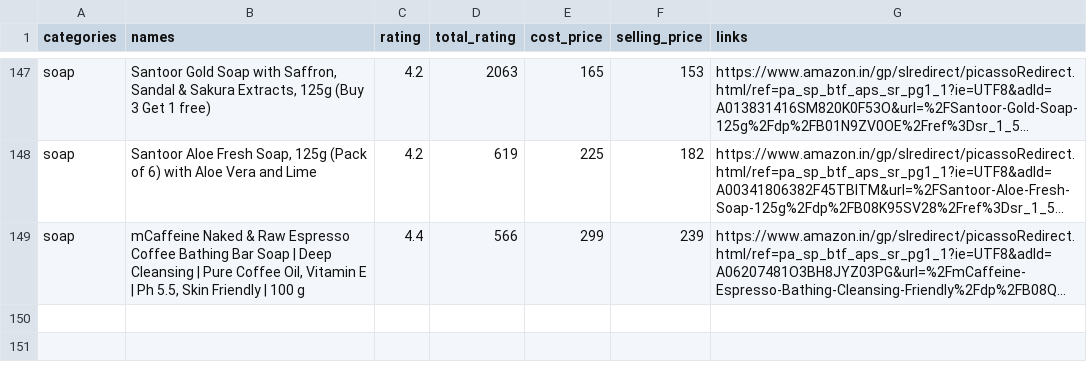
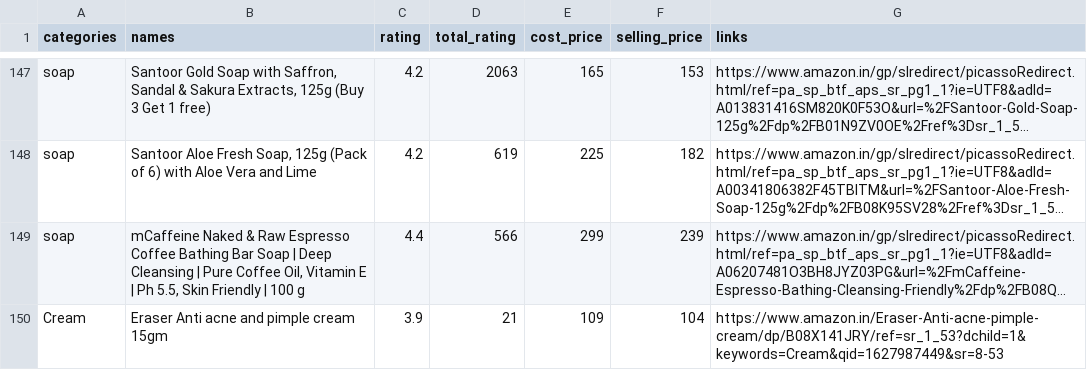
Before and after one commit to AdityaRao1212/AmazonWebScraper, a CSV file: csv/Jay.csv, drawn as a sheet; only a part is shown, gaps mark what is left out; long unchanged cells end in …; the diff names each change by its address in the sheet, - before the commit and + after, or states it on an @@ line.

```diff
--- a/csv/Jay.csv
+++ b/csv/Jay.csv
+row 150: Cream | Eraser Anti acne and pimple cream 15gm | 3.9 | 21 | 109 | 104 | https://www.amazon.in/Eraser-Anti-acne-pimple-cream/dp/B08X141JRY/ref=sr_1_53?dchild=1&keywords=Cream&qid=1627987449&sr=8-53
```
Also changed, not shown: 9 other files.
